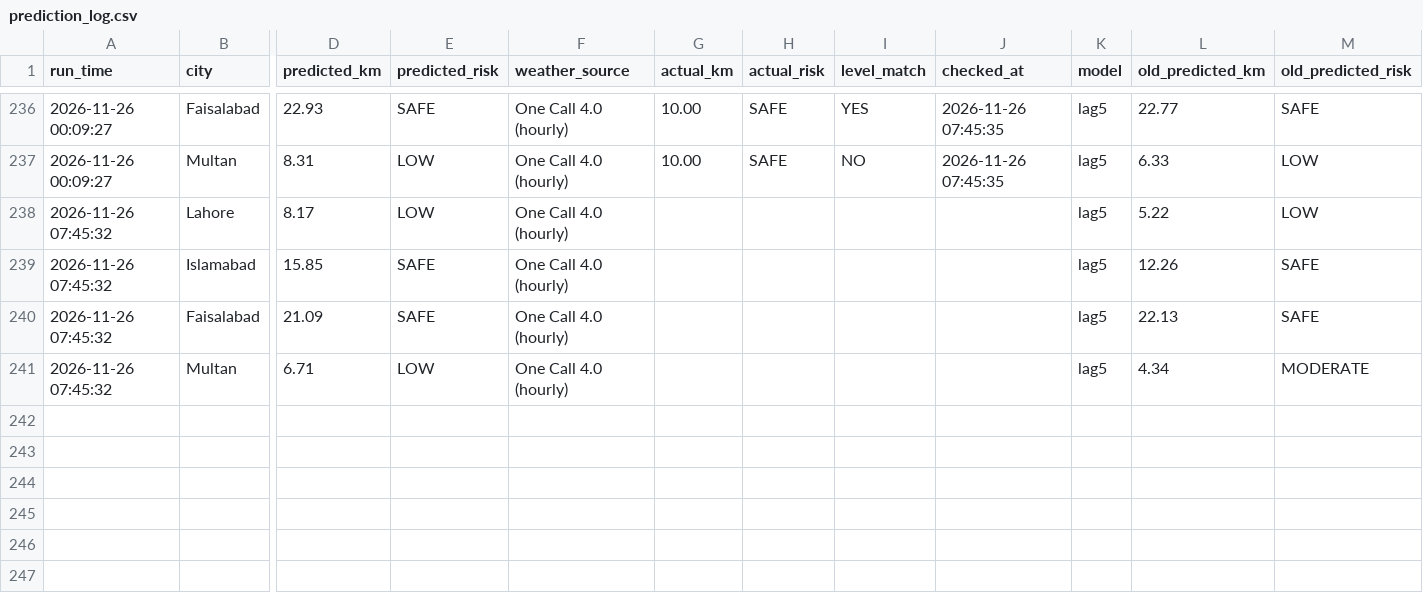
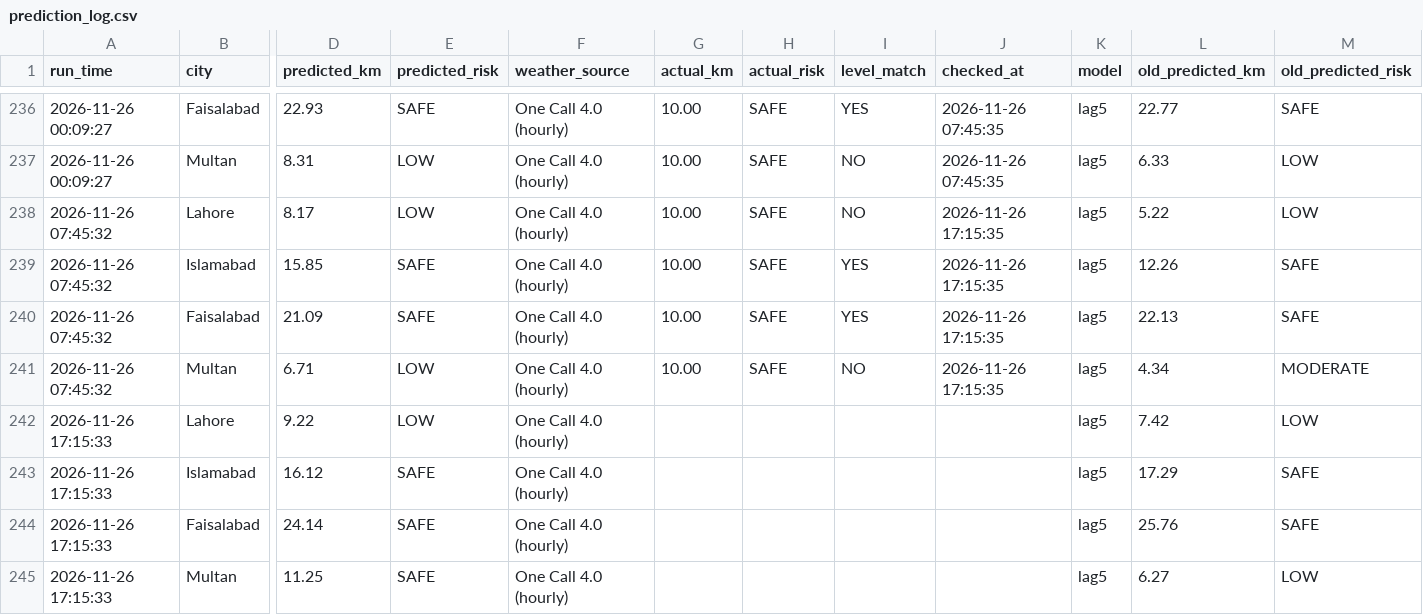
Before and after one commit to amnanaeem123-coder/smog-prediction-backend, a CSV file: prediction_log.csv, drawn as a sheet; only a part is shown, gaps mark what is left out; rows hold the shown columns only; the diff names each change by its address in the sheet, - before the commit and + after, or states it on an @@ line.

Commit message:
Hourly forecast 2026-11-26 17:15

```diff
--- a/prediction_log.csv
+++ b/prediction_log.csv
-G238:G241 (actual_km): (empty)
+G238:G241 (actual_km): 10.00
-H238:H241 (actual_risk): (empty)
+H238:H241 (actual_risk): SAFE
-I238 (level_match): (empty)
+I238 (level_match): NO
-J238:J241 (checked_at): (empty)
+J238:J241 (checked_at): 2026-11-26 17:15:35
-I239:I240 (level_match): (empty)
+I239:I240 (level_match): YES
-I241 (level_match): (empty)
+I241 (level_match): NO
+row 242: 2026-11-26 17:15:33 | Lahore | 9.22 | LOW | One Call 4.0 (hourly) |  |  |  |  | lag5 | 7.42 | LOW
+row 243: 2026-11-26 17:15:33 | Islamabad | 16.12 | SAFE | One Call 4.0 (hourly) |  |  |  |  | lag5 | 17.29 | SAFE
+row 244: 2026-11-26 17:15:33 | Faisalabad | 24.14 | SAFE | One Call 4.0 (hourly) |  |  |  |  | lag5 | 25.76 | SAFE
+row 245: 2026-11-26 17:15:33 | Multan | 11.25 | SAFE | One Call 4.0 (hourly) |  |  |  |  | lag5 | 6.27 | LOW
```
Also changed, not shown: 3 other files.
